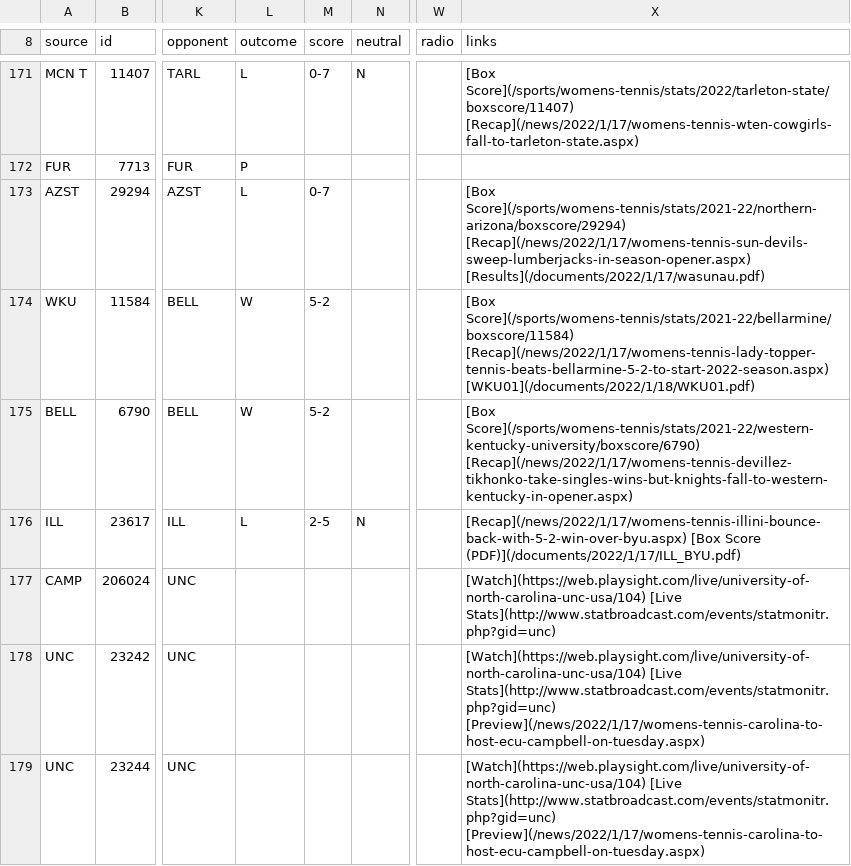
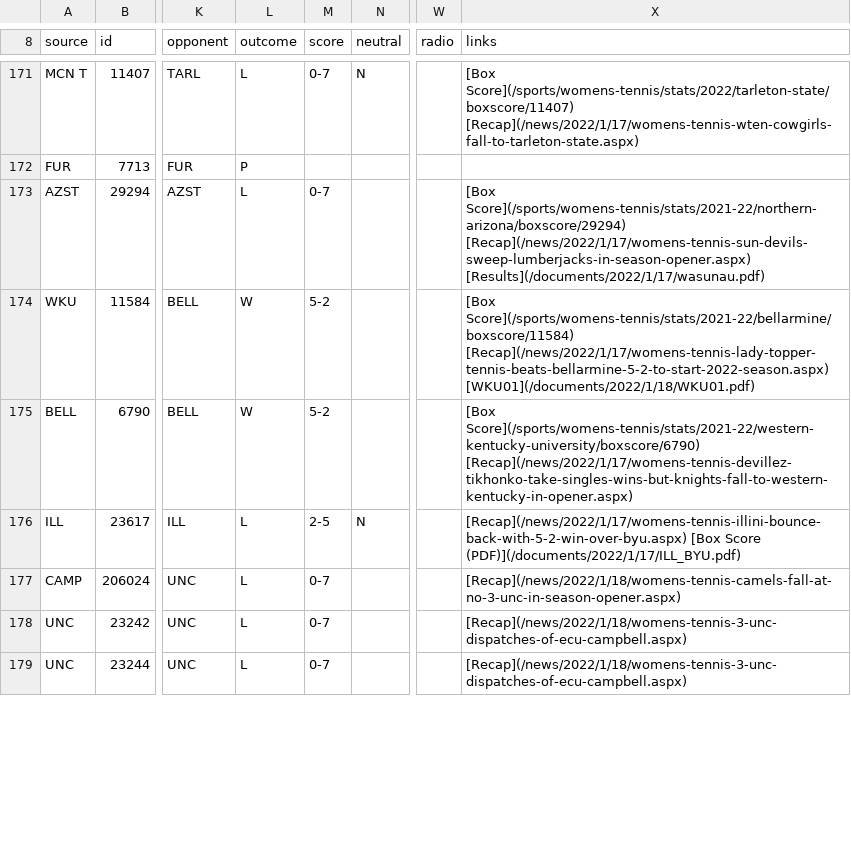
Before and after one commit to slam10s/college-data, a TSV file: 2021-22/schedule/d1-women-teams-alt.tsv, drawn as a sheet; only a part is shown, gaps mark what is left out; the diff covers the shown part only; the diff names each change by its address in the sheet, - before the commit and + after, or states it on an @@ line.

```diff
--- a/2021-22/schedule/d1-women-teams-alt.tsv
+++ b/2021-22/schedule/d1-women-teams-alt.tsv
-L177:L179 (outcome): (empty)
+L177:L179 (outcome): L
-M177:M179 (score): (empty)
+M177:M179 (score): 0-7
-X177 (links): [Watch](https://web.playsight.com/live/university-of-north-carolina-unc-usa/104) [Live Stats](http://www.statbroadcast.com/events/statmonitr.php?gid=unc)
+X177 (links): [Recap](/news/2022/1/18/womens-tennis-camels-fall-at-no-3-unc-in-season-opener.aspx)
-X178:X179 (links): [Watch](https://web.playsight.com/live/university-of-north-carolina-unc-usa/104) [Live Stats](http://www.statbroadcast.com/events/statmonitr.php?gid=unc) [Preview](/news/2022/1/17/womens-tennis-carolina-to-host-ecu-campbell-on-tuesday.aspx)
+X178:X179 (links): [Recap](/news/2022/1/18/womens-tennis-3-unc-dispatches-of-ecu-campbell.aspx)
```
Also changed, not shown: 3 added rows, 2 removed rows and 12 edited cells elsewhere in this file, 2021-22/schedule/d1-men-teams-alt.tsv, 2021-22/schedule/d1-men-teams-conf.tsv, 5 other files.
